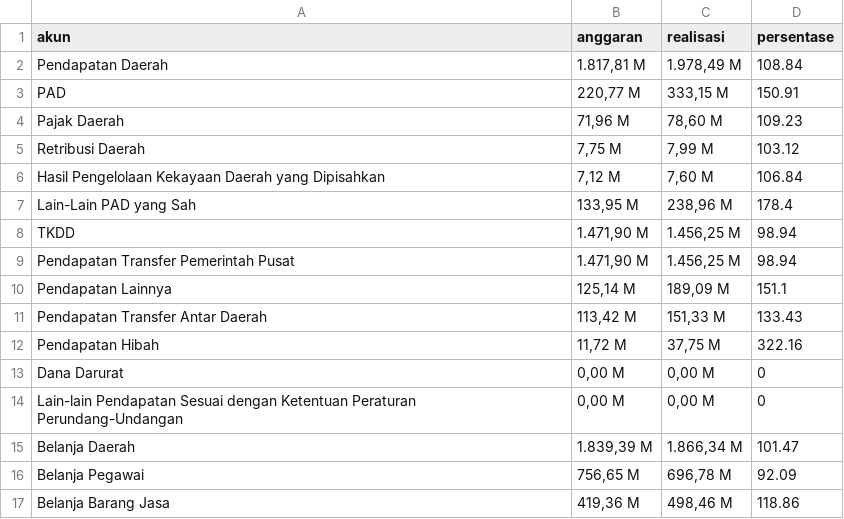
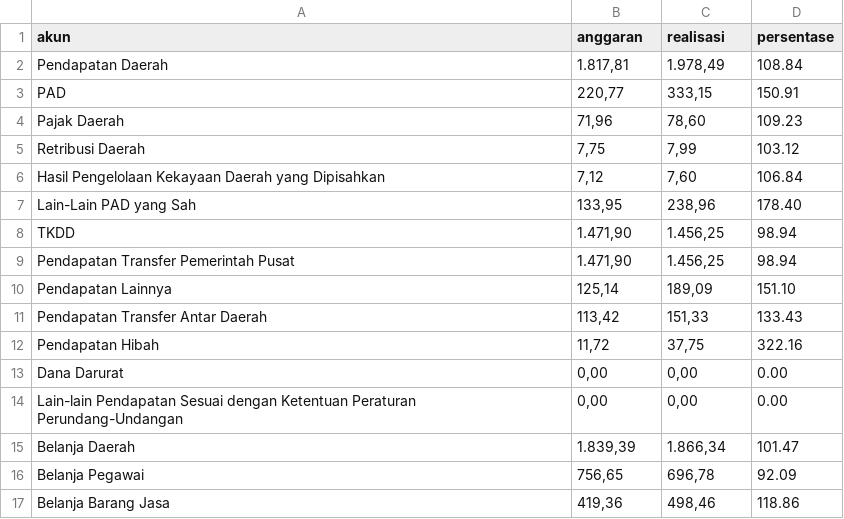
Before and after one commit to hilmanpr21/CASA0006_DSSS_fiscal-decentralization, a CSV file: apbd_2021/Madiun.csv, drawn as a sheet; only a part is shown; the diff covers the shown part only.

```diff
--- a/apbd_2021/Madiun.csv
+++ b/apbd_2021/Madiun.csv
@@ -1,17 +1,17 @@
 akun,anggaran,realisasi,persentase
-Pendapatan Daerah,"1.817,81 M","1.978,49 M",108.84
-     PAD,"220,77 M","333,15 M",150.91
-         Pajak Daerah,"71,96 M","78,60 M",109.23
-         Retribusi Daerah,"7,75 M","7,99 M",103.12
-         Hasil Pengelolaan Kekayaan Daerah yang Dipisahkan,"7,12 M","7,60 M",106.84
-         Lain-Lain PAD yang Sah,"133,95 M","238,96 M",178.4
-     TKDD,"1.471,90 M","1.456,25 M",98.94
-         Pendapatan Transfer Pemerintah Pusat,"1.471,90 M","1.456,25 M",98.94
-     Pendapatan Lainnya,"125,14 M","189,09 M",151.1
-         Pendapatan Transfer Antar Daerah,"113,42 M","151,33 M",133.43
-         Pendapatan Hibah,"11,72 M","37,75 M",322.16
-         Dana Darurat,"0,00 M","0,00 M",0
-         Lain-lain Pendapatan Sesuai dengan Ketentuan Peraturan Perundang-Undangan,"0,00 M","0,00 M",0
-Belanja Daerah,"1.839,39 M","1.866,34 M",101.47
-     Belanja Pegawai,"756,65 M","696,78 M",92.09
-     Belanja Barang Jasa,"419,36 M","498,46 M",118.86
+Pendapatan Daerah,"1.817,81","1.978,49",108.84
+     PAD,"220,77","333,15",150.91
+         Pajak Daerah,"71,96","78,60",109.23
+         Retribusi Daerah,"7,75","7,99",103.12
+         Hasil Pengelolaan Kekayaan Daerah yang Dipisahkan,"7,12","7,60",106.84
+         Lain-Lain PAD yang Sah,"133,95","238,96",178.40
+     TKDD,"1.471,90","1.456,25",98.94
+         Pendapatan Transfer Pemerintah Pusat,"1.471,90","1.456,25",98.94
+     Pendapatan Lainnya,"125,14","189,09",151.10
+         Pendapatan Transfer Antar Daerah,"113,42","151,33",133.43
+         Pendapatan Hibah,"11,72","37,75",322.16
+         Dana Darurat,"0,00","0,00",0.00
+         Lain-lain Pendapatan Sesuai dengan Ketentuan Peraturan Perundang-Undangan,"0,00","0,00",0.00
+Belanja Daerah,"1.839,39","1.866,34",101.47
+     Belanja Pegawai,"756,65","696,78",92.09
+     Belanja Barang Jasa,"419,36","498,46",118.86
```
Also changed, not shown: 1 added row, 1 removed row and 60 edited cells elsewhere in this file, apbd_2021/Nganjuk.csv, apbd_2021/Pamekasan.csv, 33 other files.
